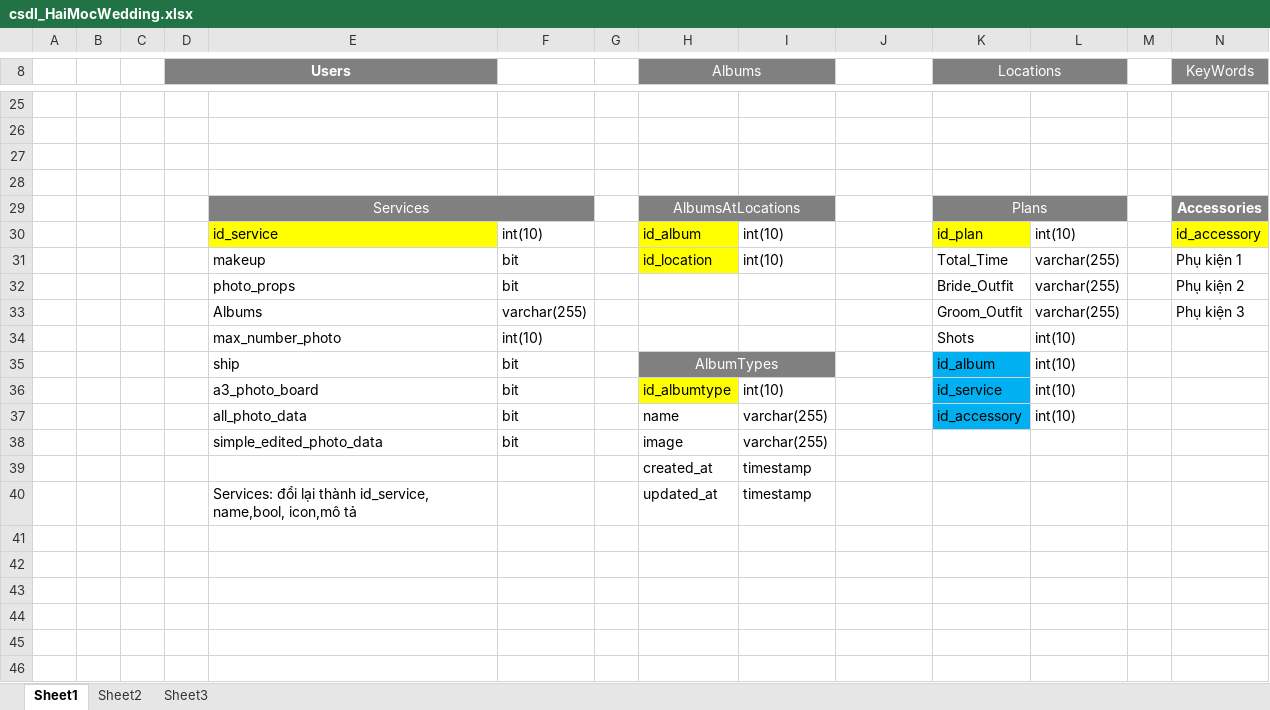
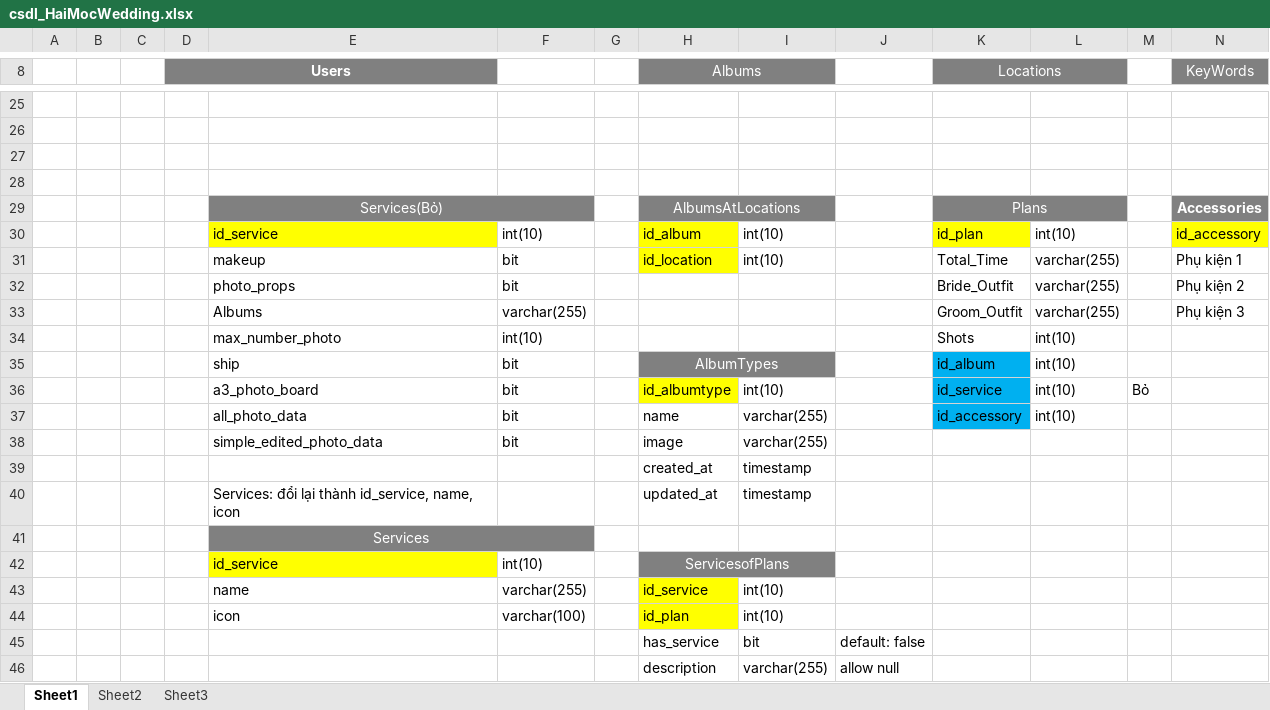
Before and after one commit to nnduyquang/wedding, an Excel workbook: csdl_HaiMocWedding.xlsx, sheet Sheet1, drawn as a sheet; only a part is shown, gaps mark what is left out; values as stored, in another font and other column widths than the file's, no borders; charts and pictures not drawn; rows hold the shown columns only; the diff names each change by its address in the sheet, - before the commit and + after, or states it on an @@ line.

```diff
--- a/csdl_HaiMocWedding.xlsx (sheet Sheet1)
+++ b/csdl_HaiMocWedding.xlsx (sheet Sheet1)
-E29: Services
+E29: Services(Bỏ)
-M36: (empty)
+M36: Bỏ
-E40: …thành id_service, name,bool, icon,mô tả
+E40: …thành id_service, name, icon
+row 41:  |  |  |  | Services
+row 42:  |  |  |  | id_service | int(10) |  | ServicesofPlans
+row 43:  |  |  |  | name | varchar(255) |  | id_service | int(10)
+row 44:  |  |  |  | icon | varchar(100) |  | id_plan | int(10)
+row 45:  |  |  |  |  |  |  | has_service | bit | default: false
+row 46:  |  |  |  |  |  |  | description | varchar(255) | allow null
```
Also changed, not shown: charts or pictures, 19 other files.
